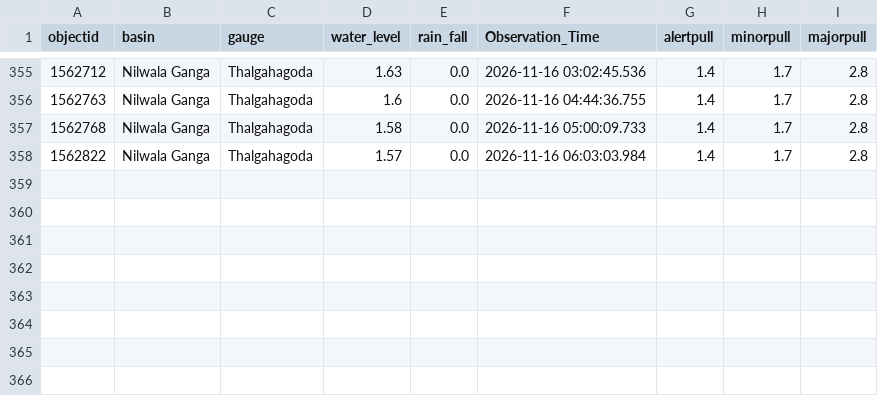
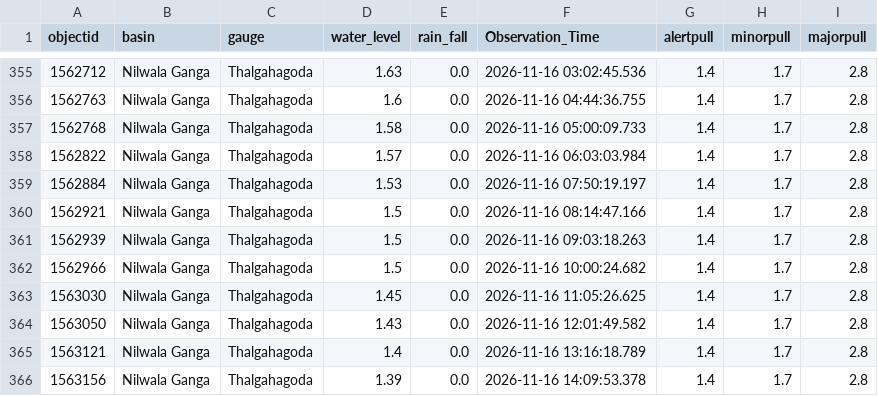
Before and after one commit to lokithasendila/CascadeRisk-Project, a CSV file: Station_Rainfall_CSVs/Thalgahagoda.csv, drawn as a sheet; only a part is shown, gaps mark what is left out; the diff names each change by its address in the sheet, - before the commit and + after, or states it on an @@ line.

```diff
--- a/Station_Rainfall_CSVs/Thalgahagoda.csv
+++ b/Station_Rainfall_CSVs/Thalgahagoda.csv
+row 359: 1562884 | Nilwala Ganga | Thalgahagoda | 1.53 | 0.0 | 2026-11-16 07:50:19.197 | 1.4 | 1.7 | 2.8
+row 360: 1562921 | Nilwala Ganga | Thalgahagoda | 1.5 | 0.0 | 2026-11-16 08:14:47.166 | 1.4 | 1.7 | 2.8
+row 361: 1562939 | Nilwala Ganga | Thalgahagoda | 1.5 | 0.0 | 2026-11-16 09:03:18.263 | 1.4 | 1.7 | 2.8
+row 362: 1562966 | Nilwala Ganga | Thalgahagoda | 1.5 | 0.0 | 2026-11-16 10:00:24.682 | 1.4 | 1.7 | 2.8
+row 363: 1563030 | Nilwala Ganga | Thalgahagoda | 1.45 | 0.0 | 2026-11-16 11:05:26.625 | 1.4 | 1.7 | 2.8
+row 364: 1563050 | Nilwala Ganga | Thalgahagoda | 1.43 | 0.0 | 2026-11-16 12:01:49.582 | 1.4 | 1.7 | 2.8
+row 365: 1563121 | Nilwala Ganga | Thalgahagoda | 1.4 | 0.0 | 2026-11-16 13:16:18.789 | 1.4 | 1.7 | 2.8
+row 366: 1563156 | Nilwala Ganga | Thalgahagoda | 1.39 | 0.0 | 2026-11-16 14:09:53.378 | 1.4 | 1.7 | 2.8
```
Also changed, not shown: Station_Rainfall_CSVs/Kalawellawa_(Millakanda).csv, Station_Rainfall_CSVs/Nagalagam_Street.csv, 38 other files.
